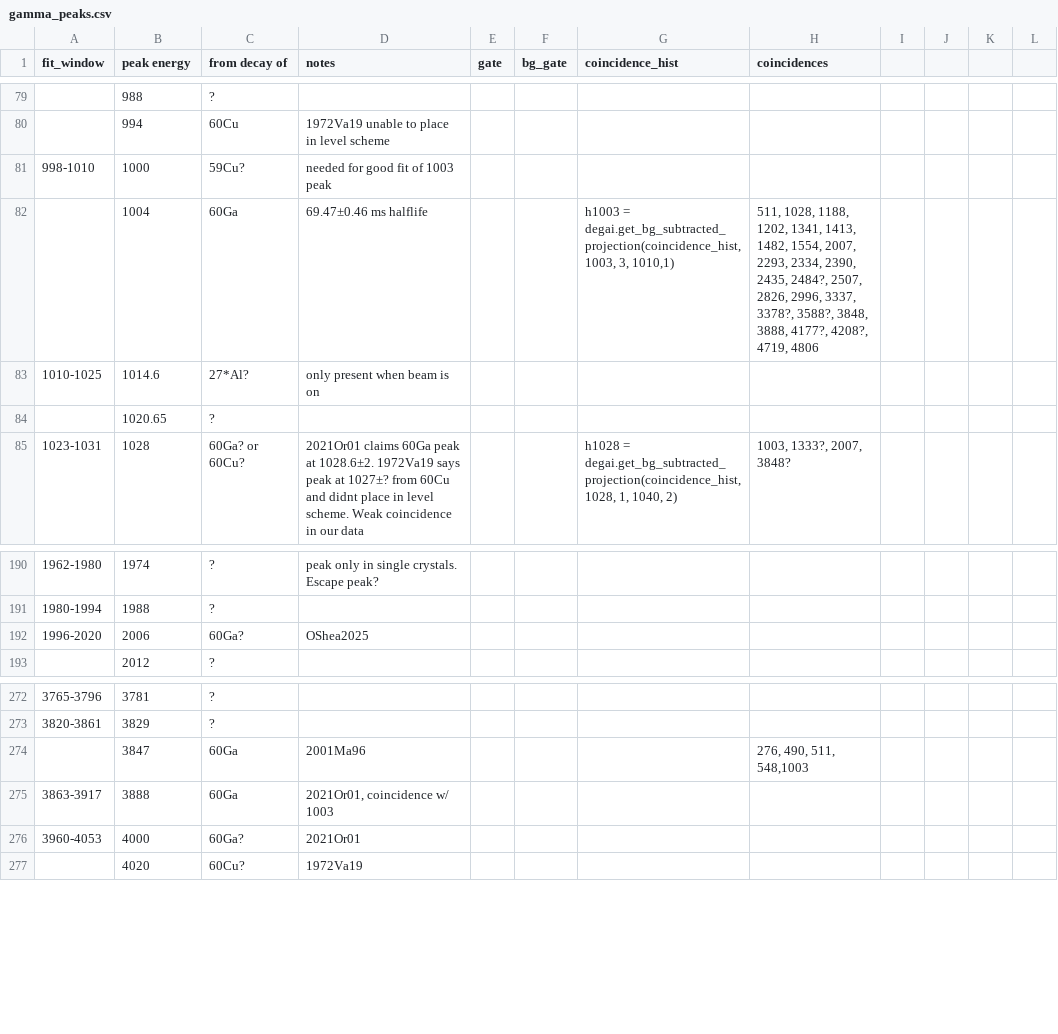
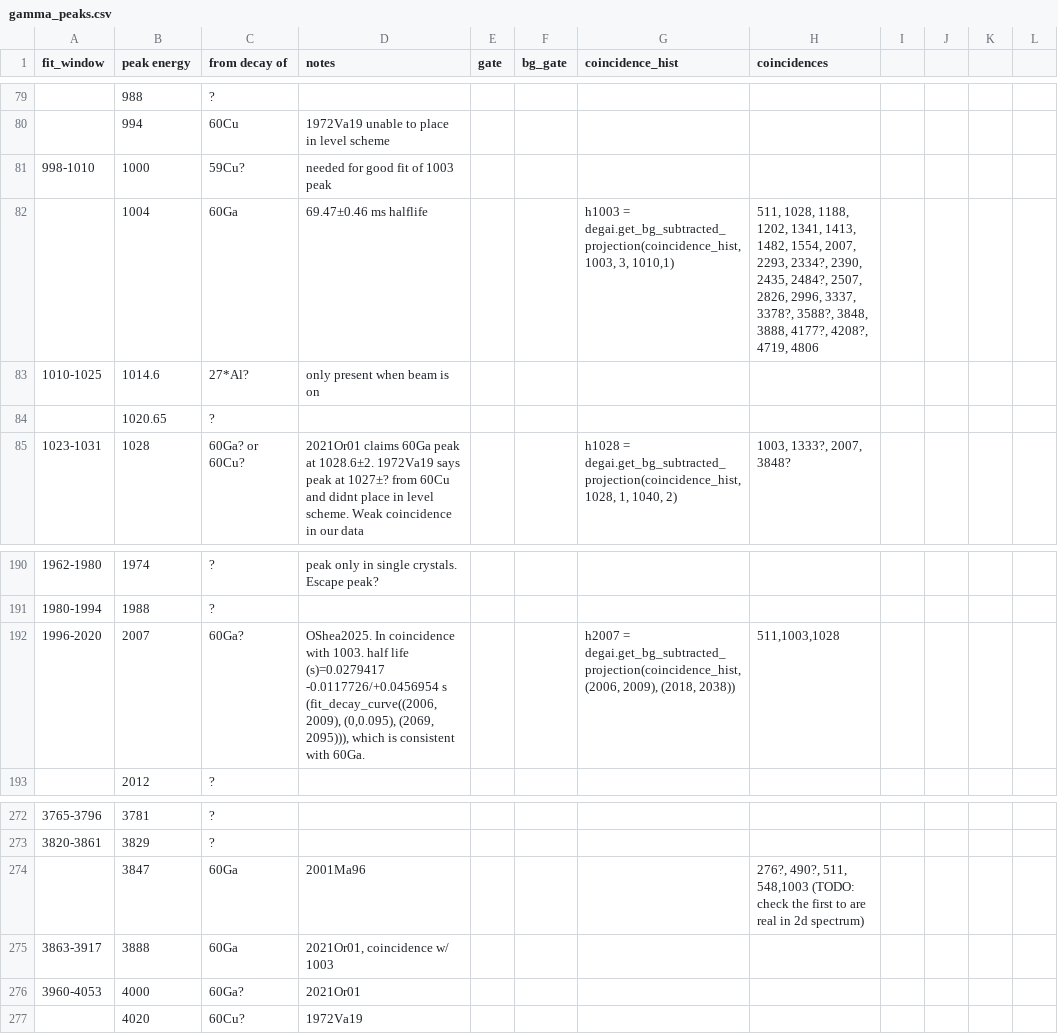
Before and after one commit to GADGET-group/gadget_data_analysis, a CSV file: e23035_analysis/peak_fitting/gamma_peaks.csv, drawn as a sheet; only a part is shown, gaps mark what is left out.

Commit message:
working on crystal alignment and peak fitting for background runs and zinc runs

```diff
--- a/e23035_analysis/peak_fitting/gamma_peaks.csv
+++ b/e23035_analysis/peak_fitting/gamma_peaks.csv
@@ -81,3 +81,3 @@ fit_window,peak energy,from decay of,notes,gate,bg_gate,coincidence_hist,coincid
 998-1010,1000,59Cu?,needed for good fit of 1003 peak,,,,,,,,
-,1004,60Ga,69.47±0.46 ms halflife,,,"h1003 = degai.get_bg_subtracted_projection(coincidence_hist, 1003, 3, 1010,1)","511, 1028, 1188, 1202,  1341, 1413, 1482, 1554, 2007, 2293, 2334, 2390, 2435, 2484?, 2507, 2826, 2996, 3337, 3378?, 3588?, 3848, 3888, 4177?, 4208?, 4719, 4806 ",,,,
+,1004,60Ga,69.47±0.46 ms halflife,,,"h1003 = degai.get_bg_subtracted_projection(coincidence_hist, 1003, 3, 1010,1)","511, 1028, 1188, 1202,  1341, 1413, 1482, 1554, 2007, 2293, 2334?, 2390, 2435, 2484?, 2507, 2826, 2996, 3337, 3378?, 3588?, 3848, 3888, 4177?, 4208?, 4719, 4806 ",,,,
 1010-1025,1014.6,27*Al?,only present when beam is on,,,,,,,,
@@ -191,3 +191,3 @@ fit_window,peak energy,from decay of,notes,gate,bg_gate,coincidence_hist,coincid
 1980-1994,1988,?,,,,,,,,,
-1996-2020,2006,60Ga?,OShea2025,,,,,,,,
+1996-2020,2007,60Ga?,"OShea2025. In coincidence with 1003. half life (s)=0.0279417 -0.0117726/+0.0456954 s (fit_decay_curve((2006,2009), (0,0.095), (2069, 2095))), which is consistent with 60Ga.",,,"h2007 = degai.get_bg_subtracted_projection(coincidence_hist, (2006, 2009), (2018, 2038))","511,1003,1028",,,,
 ,2012,?,,,,,,,,,
@@ -273,3 +273,3 @@ fit_window,peak energy,from decay of,notes,gate,bg_gate,coincidence_hist,coincid
 3820-3861,3829,?,,,,,,,,,
-,3847,60Ga,2001Ma96,,,,"276, 490, 511, 548,1003 ",,,,
+,3847,60Ga,2001Ma96,,,,"276?, 490?, 511, 548,1003 (TODO: check the first to are real in 2d spectrum) ",,,,
 3863-3917,3888,60Ga,"2021Or01, coincidence w/ 1003",,,,,,,,
```
Also changed, not shown: 4 other files.
